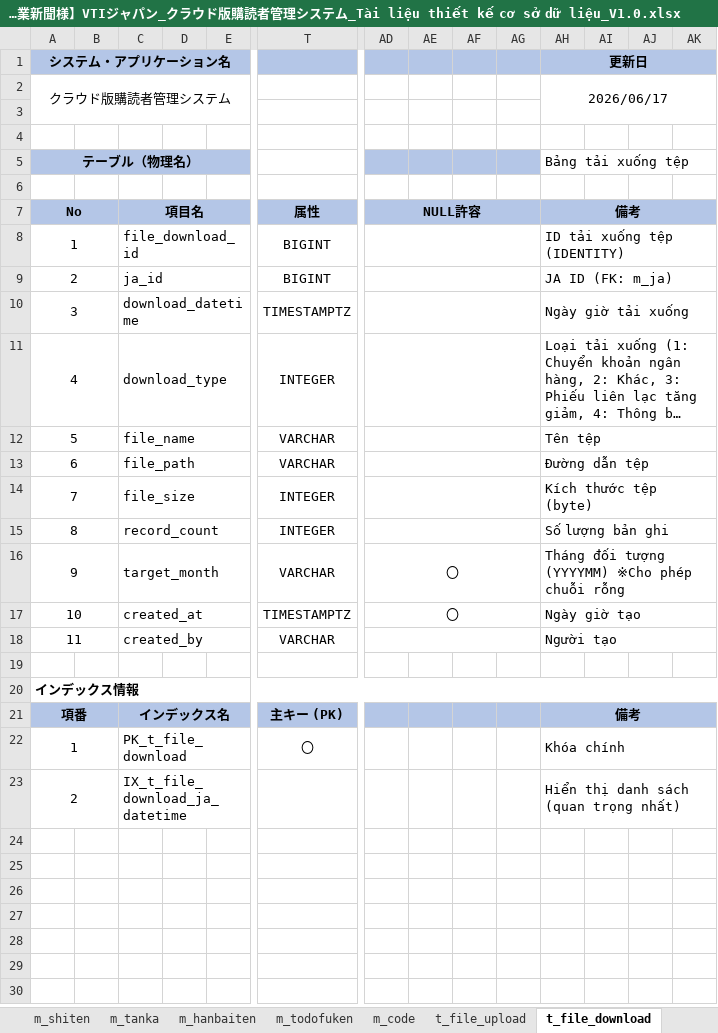
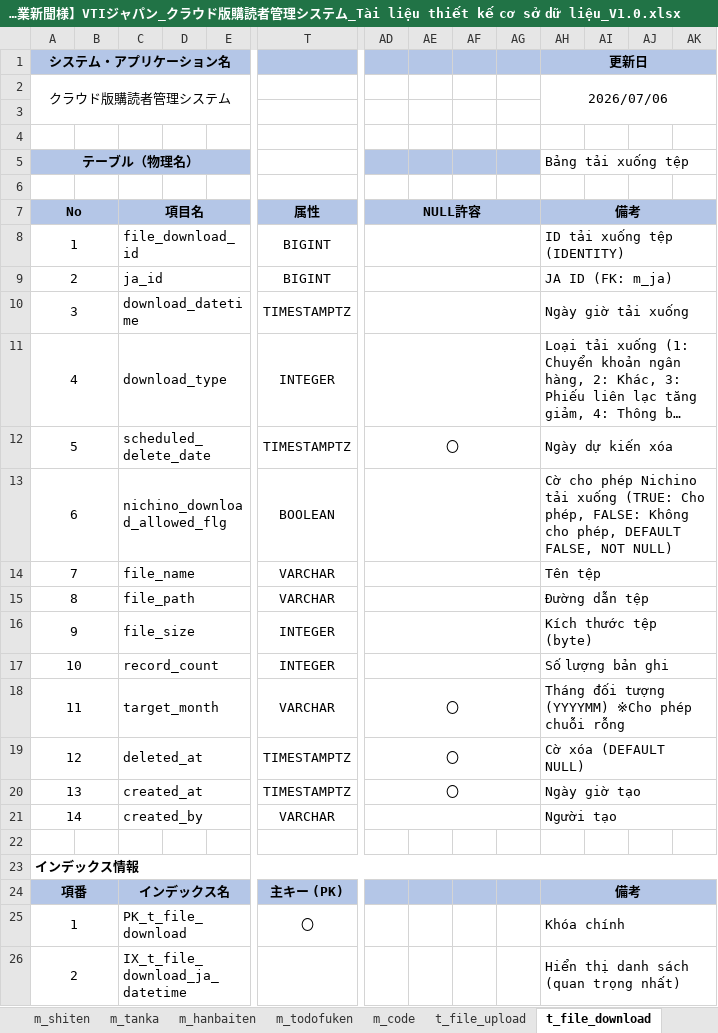
Before and after one commit to vuquanganh412002/AI-Basecode, an Excel workbook: docs/database/【日本農業新聞様】VTIジャパン_クラウド版購読者管理システム_Tài liệu thiết kế cơ sở dữ liệu_V1.0.xlsx, sheet t_file_download, drawn as a sheet; only a part is shown, gaps mark what is left out; long unchanged cells end in …; values as stored, in another font and other column widths than the file's, no borders; addresses are those after the commit; rows hold the shown columns only; the diff names each change by its address in the sheet, - before the commit and + after, or states it on an @@ line.

```diff
--- a/docs/database/【日本農業新聞様】VTIジャパン_クラウド版購読者管理システム_Tài liệu thiết kế cơ sở dữ liệu_V1.0.xlsx (sheet t_file_download)
+++ b/docs/database/【日本農業新聞様】VTIジャパン_クラウド版購読者管理システム_Tài liệu thiết kế cơ sở dữ liệu_V1.0.xlsx (sheet t_file_download)
-AH2 (更新日): 2026/06/17
+AH2 (更新日): 2026/07/06
+row 12: 5 |  | scheduled_delete_date |  |  | TIMESTAMPTZ | 〇 |  |  |  | Ngày dự kiến xóa
+row 13: 6 |  | nichino_download_allowed_flg |  |  | BOOLEAN |  |  |  |  | Cờ cho phép Nichino tải xuống (TRUE: Cho phép, FALSE: Không cho phép, DEFAULT FALSE, NOT NULL)
-A14 (システム・アプリケーション名): 5
+A14 (システム・アプリケーション名): 7
-A15 (システム・アプリケーション名): 6
+A15 (システム・アプリケーション名): 8
-A16 (システム・アプリケーション名): 7
+A16 (システム・アプリケーション名): 9
-A17 (システム・アプリケーション名): 8
+A17 (システム・アプリケーション名): 10
-A18 (システム・アプリケーション名): 9
+A18 (システム・アプリケーション名): 11
+row 19: 12 |  | deleted_at |  |  | TIMESTAMPTZ | 〇 |  |  |  | Cờ xóa (DEFAULT NULL)
-A20 (システム・アプリケーション名): 10
+A20 (システム・アプリケーション名): 13
-A21 (システム・アプリケーション名): 11
+A21 (システム・アプリケーション名): 14
```
Also changed, not shown: sheet m_roles_permissions, sheet t_dokusya_rireki, sheet 概要, sheet t_login_log, sheet t_mfa_otp, sheet 目次, 15 more sheets, docs/database/【日本農業新聞様】VTIジャパン_クラウド版購読者管理システム_データベース設計書_V1.0.xlsx, 48 other files.
